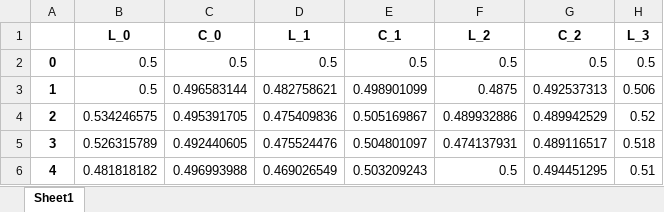
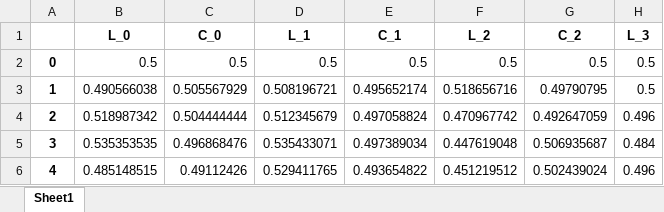
Before and after one commit to cmhamakawa/bambooceilingresearch, an Excel workbook: Mathematical Model/Scarcity Model/parameters_w_50/a_alpha/nonEmpty_equal_a_alpha_firstrun.xlsx, sheet Sheet1, drawn as a sheet; only a part is shown; values as stored, in another font and other column widths than the file's, no borders; the diff covers the shown part only; the diff names each change by its address in the sheet, - before the commit and + after, or states it on an @@ line.

```diff
--- a/Mathematical Model/Scarcity Model/parameters_w_50/a_alpha/nonEmpty_equal_a_alpha_firstrun.xlsx (sheet Sheet1)
+++ b/Mathematical Model/Scarcity Model/parameters_w_50/a_alpha/nonEmpty_equal_a_alpha_firstrun.xlsx (sheet Sheet1)
-B3 (L_0): 0.5
+B3 (L_0): 0.490566038
-C3 (C_0): 0.496583144
+C3 (C_0): 0.505567929
-D3 (L_1): 0.482758621
+D3 (L_1): 0.508196721
-E3 (C_1): 0.498901099
+E3 (C_1): 0.495652174
-F3 (L_2): 0.4875
+F3 (L_2): 0.518656716
-G3 (C_2): 0.492537313
+G3 (C_2): 0.49790795
-H3 (L_3): 0.506
+H3 (L_3): 0.5
-B4 (L_0): 0.534246575
+B4 (L_0): 0.518987342
-C4 (C_0): 0.495391705
+C4 (C_0): 0.504444444
-D4 (L_1): 0.475409836
+D4 (L_1): 0.512345679
-E4 (C_1): 0.505169867
+E4 (C_1): 0.497058824
-F4 (L_2): 0.489932886
+F4 (L_2): 0.470967742
-G4 (C_2): 0.489942529
+G4 (C_2): 0.492647059
-H4 (L_3): 0.52
+H4 (L_3): 0.496
-B5 (L_0): 0.526315789
+B5 (L_0): 0.535353535
-C5 (C_0): 0.492440605
+C5 (C_0): 0.496868476
-D5 (L_1): 0.475524476
+D5 (L_1): 0.535433071
-E5 (C_1): 0.504801097
+E5 (C_1): 0.497389034
-F5 (L_2): 0.474137931
+F5 (L_2): 0.447619048
-G5 (C_2): 0.489116517
+G5 (C_2): 0.506935687
-H5 (L_3): 0.518
+H5 (L_3): 0.484
-B6 (L_0): 0.481818182
+B6 (L_0): 0.485148515
-C6 (C_0): 0.496993988
+C6 (C_0): 0.49112426
-D6 (L_1): 0.469026549
+D6 (L_1): 0.529411765
-E6 (C_1): 0.503209243
+E6 (C_1): 0.493654822
-F6 (L_2): 0.5
+F6 (L_2): 0.451219512
-G6 (C_2): 0.494451295
+G6 (C_2): 0.502439024
-H6 (L_3): 0.51
+H6 (L_3): 0.496
```
Also changed, not shown: 662 edited cells elsewhere in this sheet, Mathematical Model/Scarcity Model/parameters_w_50/a/NonEmpty_diff_a4_firstrun.xlsx, Mathematical Model/Scarcity Model/parameters_w_50/a/NonEmpty_diff_a5_firstrun.xlsx, 51 other files.
